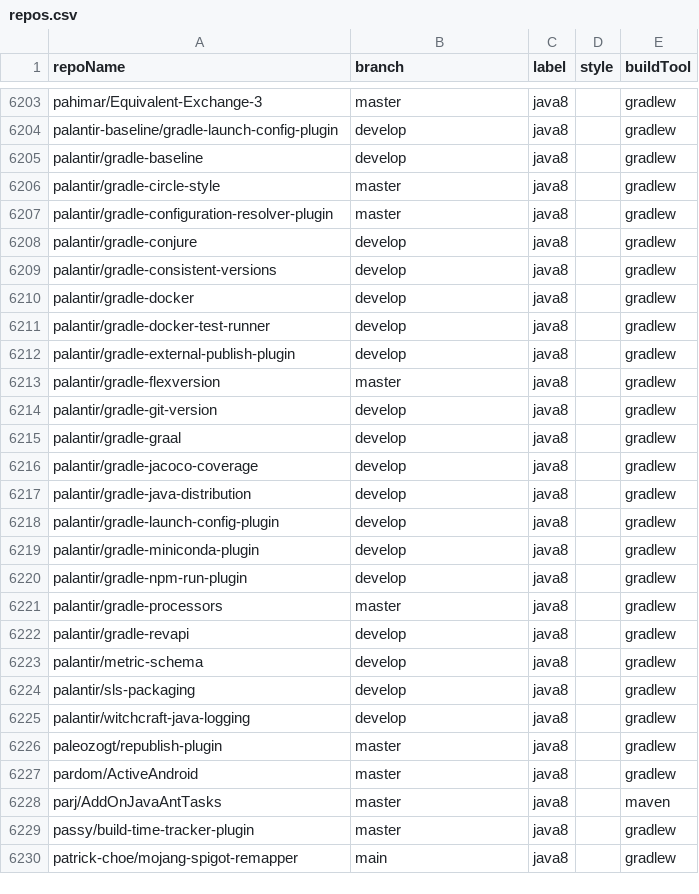
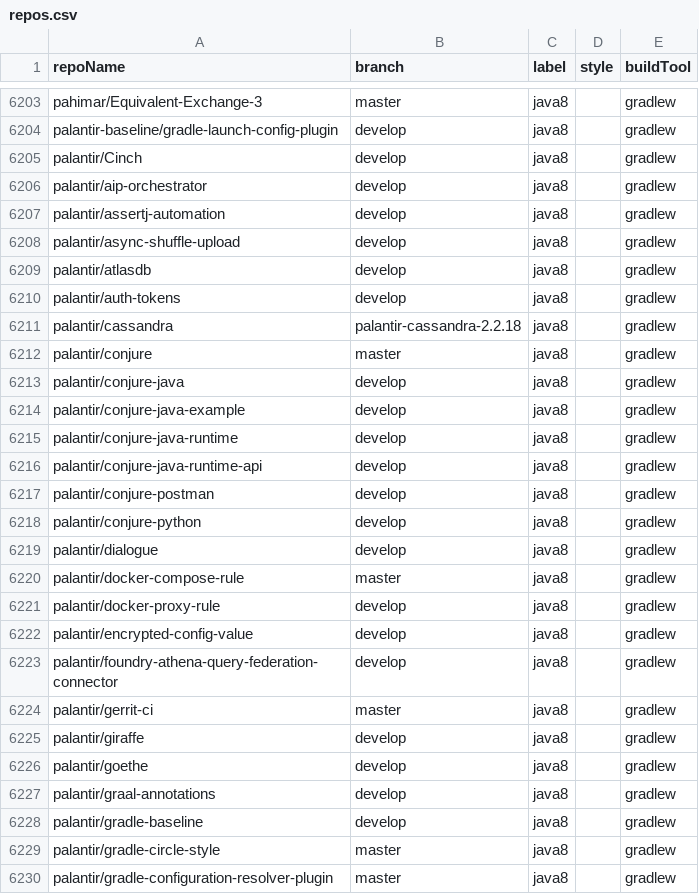
Before and after one commit to moderneinc/jenkins-ingest, a CSV file: repos.csv, drawn as a sheet; only a part is shown, gaps mark what is left out; the shorter side is filled out with more unchanged rows; the diff covers the shown part only.

```diff
--- a/repos.csv
+++ b/repos.csv
@@ -6204,2 +6204,25 @@ pahimar/Equivalent-Exchange-3,master,java8,,gradlew
 palantir-baseline/gradle-launch-config-plugin,develop,java8,,gradlew
+palantir/Cinch,develop,java8,,gradlew
+palantir/aip-orchestrator,develop,java8,,gradlew
+palantir/assertj-automation,develop,java8,,gradlew
+palantir/async-shuffle-upload,develop,java8,,gradlew
+palantir/atlasdb,develop,java8,,gradlew
+palantir/auth-tokens,develop,java8,,gradlew
+palantir/cassandra,palantir-cassandra-2.2.18,java8,,gradlew
+palantir/conjure,master,java8,,gradlew
+palantir/conjure-java,develop,java8,,gradlew
+palantir/conjure-java-example,develop,java8,,gradlew
+palantir/conjure-java-runtime,develop,java8,,gradlew
+palantir/conjure-java-runtime-api,develop,java8,,gradlew
+palantir/conjure-postman,develop,java8,,gradlew
+palantir/conjure-python,develop,java8,,gradlew
+palantir/dialogue,develop,java8,,gradlew
+palantir/docker-compose-rule,master,java8,,gradlew
+palantir/docker-proxy-rule,develop,java8,,gradlew
+palantir/encrypted-config-value,develop,java8,,gradlew
+palantir/foundry-athena-query-federation-connector,develop,java8,,gradlew
+palantir/gerrit-ci,master,java8,,gradlew
+palantir/giraffe,develop,java8,,gradlew
+palantir/goethe,develop,java8,,gradlew
+palantir/graal-annotations,develop,java8,,gradlew
 palantir/gradle-baseline,develop,java8,,gradlew
```
Also changed, not shown: 22 added rows elsewhere in this file.
